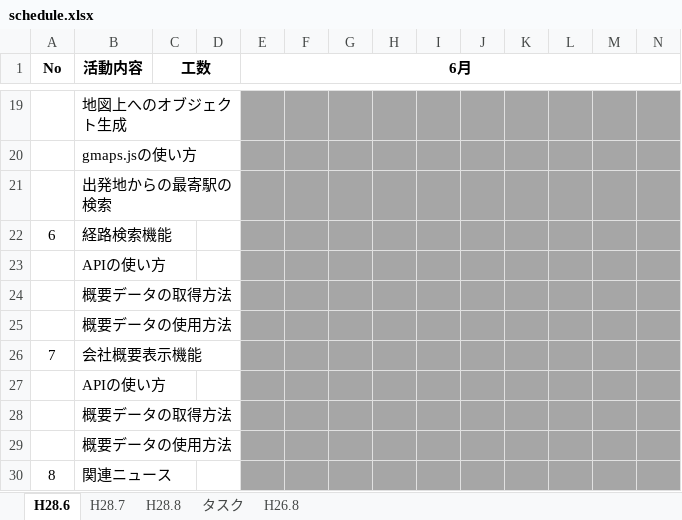
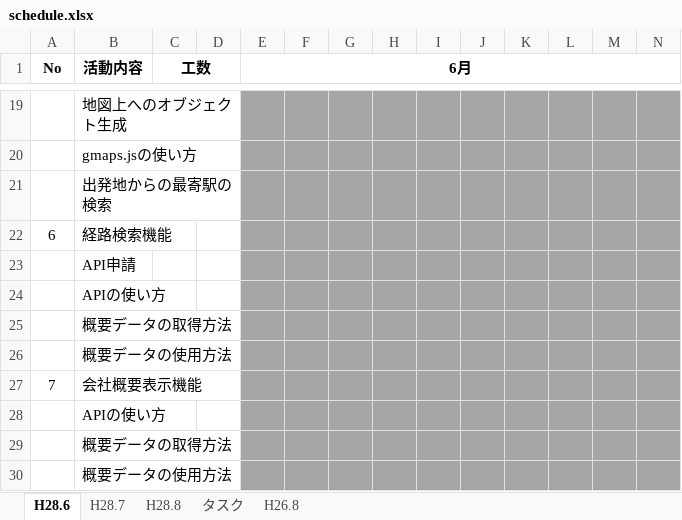
Before and after one commit to kawasaki-kk/kerotan, an Excel workbook: schedule.xlsx, sheet H28.6, drawn as a sheet; only a part is shown, gaps mark what is left out; the shorter side is filled out with more unchanged rows; values as stored, in another font and other column widths than the file's, no borders; conditional formats not drawn; rows hold the shown columns only; the diff names each change by its address in the sheet, - before the commit and + after, or states it on an @@ line.

```diff
--- a/schedule.xlsx (sheet H28.6)
+++ b/schedule.xlsx (sheet H28.6)
+row 23:  | API申請
```
Also changed, not shown: 1 other file.
